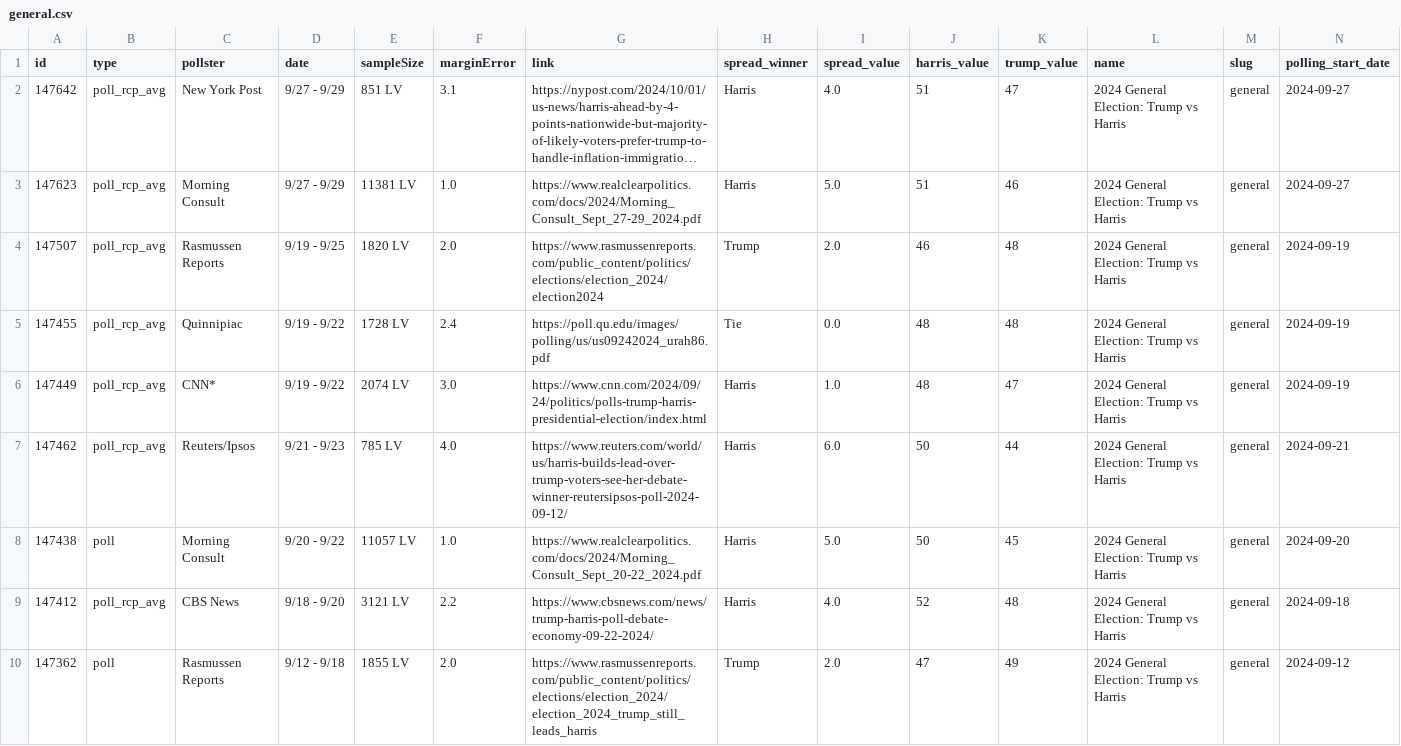
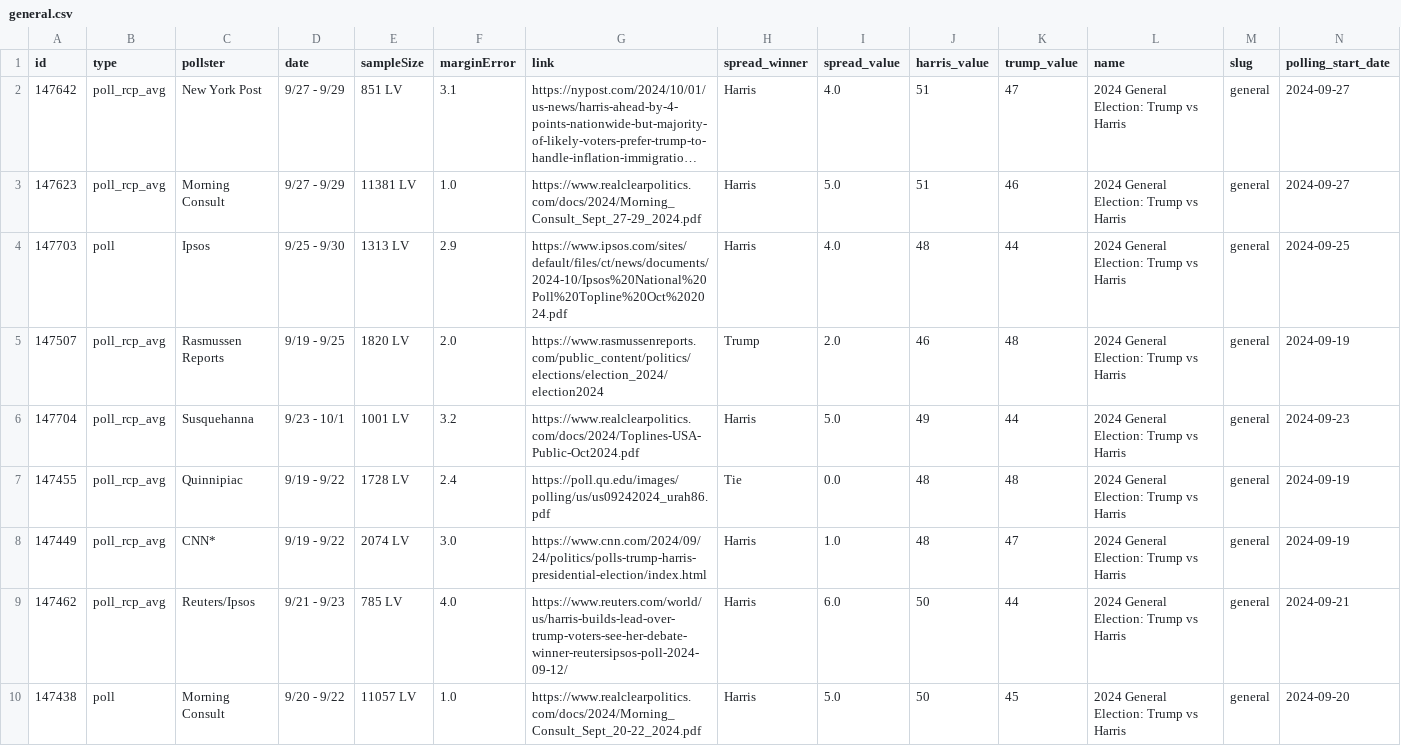
Before and after one commit to stiles/polls, a CSV file: data/polls/general.csv, drawn as a sheet; only a part is shown; the shorter side is filled out with more unchanged rows; long unchanged cells end in …; rows hold the shown columns only; the diff names each change by its address in the sheet, - before the commit and + after, or states it on an @@ line.

```diff
--- a/data/polls/general.csv
+++ b/data/polls/general.csv
+row 4: 147703 | poll | Ipsos | 9/25 - 9/30 | 1313 LV | 2.9 | https://www.ipsos.com/sites/default/files/ct/news/documents/2024-10/Ipsos%20National%20Poll%20Topline%20Oct%202024.pdf | Harris | 4.0 | 48 | 44 | 2024 General Election: Trump vs Harris | general | 2024-09-25
+row 6: 147704 | poll_rcp_avg | Susquehanna | 9/23 - 10/1 | 1001 LV | 3.2 | https://www.realclearpolitics.com/docs/2024/Toplines-USA-Public-Oct2024.pdf | Harris | 5.0 | 49 | 44 | 2024 General Election: Trump vs Harris | general | 2024-09-23
```
Also changed, not shown: data/polls/wisconsin.csv, data/polls_avg/_trend/harris_trump_trend.csv, 18 other files.
